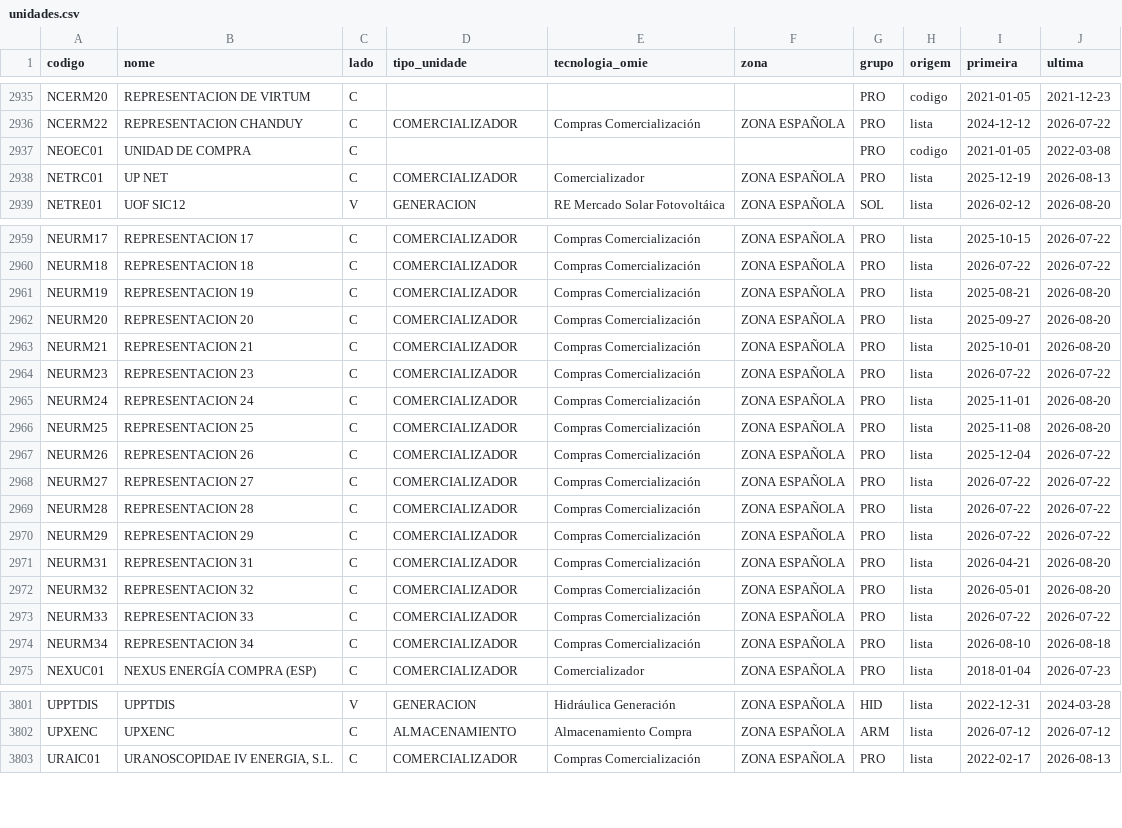
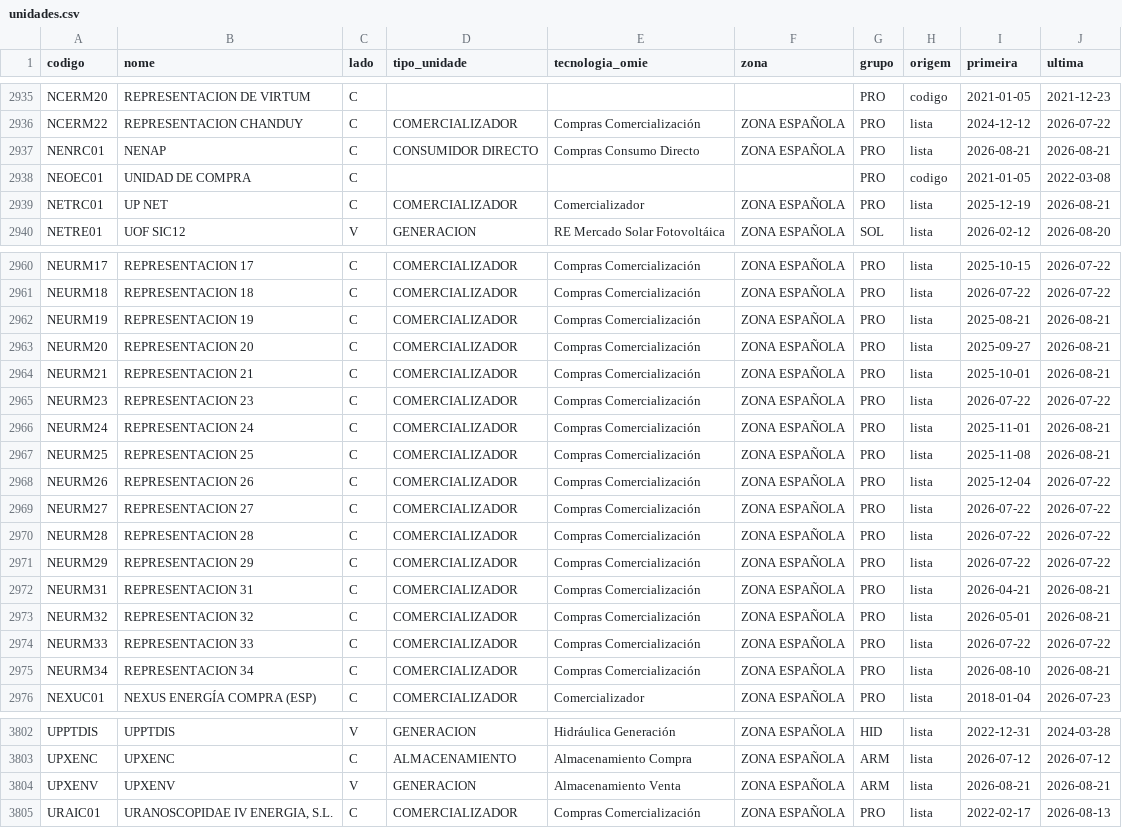
Before and after one commit to tiagofelicia/dados-energia, a CSV file: data/omie/tecnologia-marginal/unidades.csv, drawn as a sheet; only a part is shown, gaps mark what is left out; the diff covers the shown part only.

```diff
--- a/data/omie/tecnologia-marginal/unidades.csv
+++ b/data/omie/tecnologia-marginal/unidades.csv
@@ -2936,4 +2936,5 @@ NCERM20,REPRESENTACION DE VIRTUM,C,,,,PRO,codigo,2021-01-05,2021-12-23
 NCERM22,REPRESENTACION CHANDUY,C,COMERCIALIZADOR,Compras Comercialización,ZONA ESPAÑOLA,PRO,lista,2024-12-12,2026-07-22
+NENRC01,NENAP,C,CONSUMIDOR DIRECTO,Compras Consumo Directo,ZONA ESPAÑOLA,PRO,lista,2026-08-21,2026-08-21
 NEOEC01,UNIDAD DE COMPRA,C,,,,PRO,codigo,2021-01-05,2022-03-08
-NETRC01,UP NET,C,COMERCIALIZADOR,Comercializador,ZONA ESPAÑOLA,PRO,lista,2025-12-19,2026-08-13
+NETRC01,UP NET,C,COMERCIALIZADOR,Comercializador,ZONA ESPAÑOLA,PRO,lista,2025-12-19,2026-08-21
 NETRE01,UOF SIC12,V,GENERACION,RE Mercado Solar Fotovoltáica,ZONA ESPAÑOLA,SOL,lista,2026-02-12,2026-08-20
@@ -2960,8 +2961,8 @@ NEURM17,REPRESENTACION 17,C,COMERCIALIZADOR,Compras Comercialización,ZONA ESPA
 NEURM18,REPRESENTACION 18,C,COMERCIALIZADOR,Compras Comercialización,ZONA ESPAÑOLA,PRO,lista,2026-07-22,2026-07-22
-NEURM19,REPRESENTACION 19,C,COMERCIALIZADOR,Compras Comercialización,ZONA ESPAÑOLA,PRO,lista,2025-08-21,2026-08-20
-NEURM20,REPRESENTACION 20,C,COMERCIALIZADOR,Compras Comercialización,ZONA ESPAÑOLA,PRO,lista,2025-09-27,2026-08-20
-NEURM21,REPRESENTACION 21,C,COMERCIALIZADOR,Compras Comercialización,ZONA ESPAÑOLA,PRO,lista,2025-10-01,2026-08-20
+NEURM19,REPRESENTACION 19,C,COMERCIALIZADOR,Compras Comercialización,ZONA ESPAÑOLA,PRO,lista,2025-08-21,2026-08-21
+NEURM20,REPRESENTACION 20,C,COMERCIALIZADOR,Compras Comercialización,ZONA ESPAÑOLA,PRO,lista,2025-09-27,2026-08-21
+NEURM21,REPRESENTACION 21,C,COMERCIALIZADOR,Compras Comercialización,ZONA ESPAÑOLA,PRO,lista,2025-10-01,2026-08-21
 NEURM23,REPRESENTACION 23,C,COMERCIALIZADOR,Compras Comercialización,ZONA ESPAÑOLA,PRO,lista,2026-07-22,2026-07-22
-NEURM24,REPRESENTACION 24,C,COMERCIALIZADOR,Compras Comercialización,ZONA ESPAÑOLA,PRO,lista,2025-11-01,2026-08-20
-NEURM25,REPRESENTACION 25,C,COMERCIALIZADOR,Compras Comercialización,ZONA ESPAÑOLA,PRO,lista,2025-11-08,2026-08-20
+NEURM24,REPRESENTACION 24,C,COMERCIALIZADOR,Compras Comercialización,ZONA ESPAÑOLA,PRO,lista,2025-11-01,2026-08-21
+NEURM25,REPRESENTACION 25,C,COMERCIALIZADOR,Compras Comercialización,ZONA ESPAÑOLA,PRO,lista,2025-11-08,2026-08-21
 NEURM26,REPRESENTACION 26,C,COMERCIALIZADOR,Compras Comercialización,ZONA ESPAÑOLA,PRO,lista,2025-12-04,2026-07-22
@@ -2970,6 +2971,6 @@ NEURM28,REPRESENTACION 28,C,COMERCIALIZADOR,Compras Comercialización,ZONA ESPA
 NEURM29,REPRESENTACION 29,C,COMERCIALIZADOR,Compras Comercialización,ZONA ESPAÑOLA,PRO,lista,2026-07-22,2026-07-22
-NEURM31,REPRESENTACION 31,C,COMERCIALIZADOR,Compras Comercialización,ZONA ESPAÑOLA,PRO,lista,2026-04-21,2026-08-20
-NEURM32,REPRESENTACION 32,C,COMERCIALIZADOR,Compras Comercialización,ZONA ESPAÑOLA,PRO,lista,2026-05-01,2026-08-20
+NEURM31,REPRESENTACION 31,C,COMERCIALIZADOR,Compras Comercialización,ZONA ESPAÑOLA,PRO,lista,2026-04-21,2026-08-21
+NEURM32,REPRESENTACION 32,C,COMERCIALIZADOR,Compras Comercialización,ZONA ESPAÑOLA,PRO,lista,2026-05-01,2026-08-21
 NEURM33,REPRESENTACION 33,C,COMERCIALIZADOR,Compras Comercialización,ZONA ESPAÑOLA,PRO,lista,2026-07-22,2026-07-22
-NEURM34,REPRESENTACION 34,C,COMERCIALIZADOR,Compras Comercialización,ZONA ESPAÑOLA,PRO,lista,2026-08-10,2026-08-18
+NEURM34,REPRESENTACION 34,C,COMERCIALIZADOR,Compras Comercialización,ZONA ESPAÑOLA,PRO,lista,2026-08-10,2026-08-21
 NEXUC01,NEXUS ENERGÍA COMPRA (ESP),C,COMERCIALIZADOR,Comercializador,ZONA ESPAÑOLA,PRO,lista,2018-01-04,2026-07-23
@@ -3802,2 +3803,3 @@ UPPTDIS,UPPTDIS,V,GENERACION,Hidráulica Generación,ZONA ESPAÑOLA,HID,lista,20
 UPXENC,UPXENC,C,ALMACENAMIENTO,Almacenamiento Compra,ZONA ESPAÑOLA,ARM,lista,2026-07-12,2026-07-12
+UPXENV,UPXENV,V,GENERACION,Almacenamiento Venta,ZONA ESPAÑOLA,ARM,lista,2026-08-21,2026-08-21
 URAIC01,"URANOSCOPIDAE IV ENERGIA, S.L.",C,COMERCIALIZADOR,Compras Comercialización,ZONA ESPAÑOLA,PRO,lista,2022-02-17,2026-08-13
```
Also changed, not shown: 150 edited cells elsewhere in this file, 4 other files.
